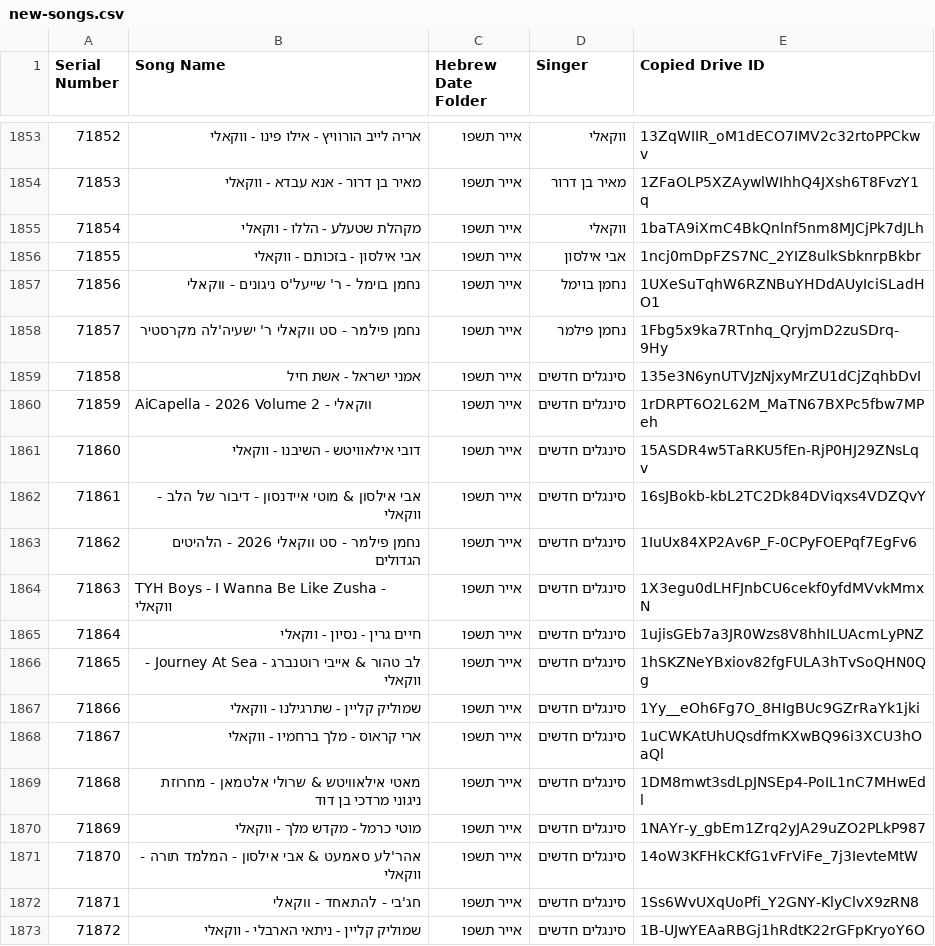
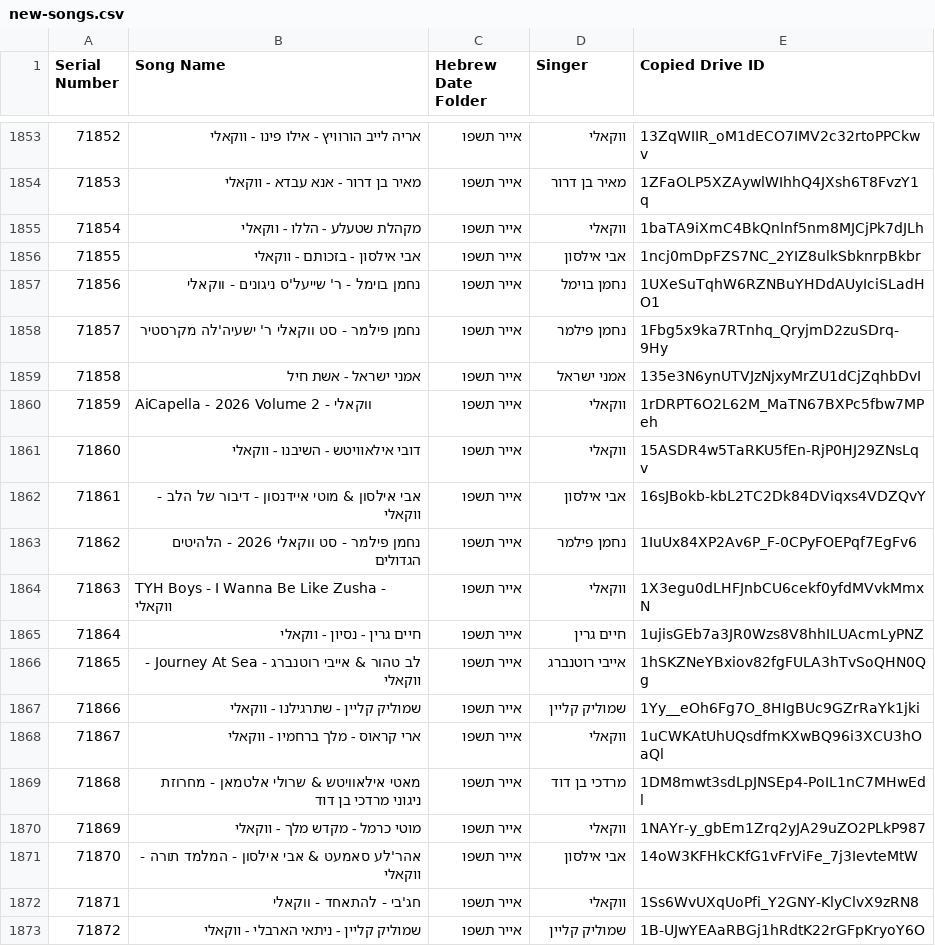
Before and after one commit to NHLOCAL/shir-bot, a CSV file: drive_data/new-songs.csv, drawn as a sheet; only a part is shown, gaps mark what is left out.

```diff
--- a/drive_data/new-songs.csv
+++ b/drive_data/new-songs.csv
@@ -1858,16 +1858,16 @@ Serial Number,Song Name,Hebrew Date Folder,Singer,Copied Drive ID
 71857,נחמן פילמר - סט ווקאלי ר' ישעיה'לה מקרסטיר,אייר תשפו,נחמן פילמר,1Fbg5x9ka7RTnhq_QryjmD2zuSDrq-9Hy
-71858,אמני ישראל - אשת חיל,אייר תשפו,סינגלים חדשים,135e3N6ynUTVJzNjxyMrZU1dCjZqhbDvI
-71859,AiCapella - 2026 Volume 2 - ווקאלי,אייר תשפו,סינגלים חדשים,1rDRPT6O2L62M_MaTN67BXPc5fbw7MPeh
-71860,דובי אילאוויטש - השיבנו - ווקאלי,אייר תשפו,סינגלים חדשים,15ASDR4w5TaRKU5fEn-RjP0HJ29ZNsLqv
-71861,אבי אילסון & מוטי איידנסון - דיבור של הלב - ווקאלי,אייר תשפו,סינגלים חדשים,16sJBokb-kbL2TC2Dk84DViqxs4VDZQvY
-71862,נחמן פילמר - סט ווקאלי 2026 - הלהיטים הגדולים,אייר תשפו,סינגלים חדשים,1IuUx84XP2Av6P_F-0CPyFOEPqf7EgFv6
-71863,TYH Boys - I Wanna Be Like Zusha - ווקאלי,אייר תשפו,סינגלים חדשים,1X3egu0dLHFJnbCU6cekf0yfdMVvkMmxN
-71864,חיים גרין - נסיון - ווקאלי,אייר תשפו,סינגלים חדשים,1ujisGEb7a3JR0Wzs8V8hhILUAcmLyPNZ
-71865,לב טהור & אייבי רוטנברג - Journey At Sea - ווקאלי,אייר תשפו,סינגלים חדשים,1hSKZNeYBxiov82fgFULA3hTvSoQHN0Qg
-71866,שמוליק קליין - שתרגילנו - ווקאלי,אייר תשפו,סינגלים חדשים,1Yy__eOh6Fg7O_8HIgBUc9GZrRaYk1jki
-71867,ארי קראוס - מלך ברחמיו - ווקאלי,אייר תשפו,סינגלים חדשים,1uCWKAtUhUQsdfmKXwBQ96i3XCU3hOaQl
-71868,מאטי אילאוויטש & שרולי אלטמאן - מחרוזת ניגוני מרדכי בן דוד,אייר תשפו,סינגלים חדשים,1DM8mwt3sdLpJNSEp4-PoIL1nC7MHwEdl
-71869,מוטי כרמל - מקדש מלך - ווקאלי,אייר תשפו,סינגלים חדשים,1NAYr-y_gbEm1Zrq2yJA29uZO2PLkP987
-71870,אהר'לע סאמעט & אבי אילסון - המלמד תורה - ווקאלי,אייר תשפו,סינגלים חדשים,14oW3KFHkCKfG1vFrViFe_7j3IevteMtW
-71871,חג'בי - להתאחד - ווקאלי,אייר תשפו,סינגלים חדשים,1Ss6WvUXqUoPfi_Y2GNY-KlyClvX9zRN8
-71872,שמוליק קליין - ניתאי הארבלי - ווקאלי,אייר תשפו,סינגלים חדשים,1B-UJwYEAaRBGj1hRdtK22rGFpKryoY6O
+71858,אמני ישראל - אשת חיל,אייר תשפו,אמני ישראל,135e3N6ynUTVJzNjxyMrZU1dCjZqhbDvI
+71859,AiCapella - 2026 Volume 2 - ווקאלי,אייר תשפו,ווקאלי,1rDRPT6O2L62M_MaTN67BXPc5fbw7MPeh
+71860,דובי אילאוויטש - השיבנו - ווקאלי,אייר תשפו,ווקאלי,15ASDR4w5TaRKU5fEn-RjP0HJ29ZNsLqv
+71861,אבי אילסון & מוטי איידנסון - דיבור של הלב - ווקאלי,אייר תשפו,אבי אילסון,16sJBokb-kbL2TC2Dk84DViqxs4VDZQvY
+71862,נחמן פילמר - סט ווקאלי 2026 - הלהיטים הגדולים,אייר תשפו,נחמן פילמר,1IuUx84XP2Av6P_F-0CPyFOEPqf7EgFv6
+71863,TYH Boys - I Wanna Be Like Zusha - ווקאלי,אייר תשפו,ווקאלי,1X3egu0dLHFJnbCU6cekf0yfdMVvkMmxN
+71864,חיים גרין - נסיון - ווקאלי,אייר תשפו,חיים גרין,1ujisGEb7a3JR0Wzs8V8hhILUAcmLyPNZ
+71865,לב טהור & אייבי רוטנברג - Journey At Sea - ווקאלי,אייר תשפו,אייבי רוטנברג,1hSKZNeYBxiov82fgFULA3hTvSoQHN0Qg
+71866,שמוליק קליין - שתרגילנו - ווקאלי,אייר תשפו,שמוליק קליין,1Yy__eOh6Fg7O_8HIgBUc9GZrRaYk1jki
+71867,ארי קראוס - מלך ברחמיו - ווקאלי,אייר תשפו,ווקאלי,1uCWKAtUhUQsdfmKXwBQ96i3XCU3hOaQl
+71868,מאטי אילאוויטש & שרולי אלטמאן - מחרוזת ניגוני מרדכי בן דוד,אייר תשפו,מרדכי בן דוד,1DM8mwt3sdLpJNSEp4-PoIL1nC7MHwEdl
+71869,מוטי כרמל - מקדש מלך - ווקאלי,אייר תשפו,ווקאלי,1NAYr-y_gbEm1Zrq2yJA29uZO2PLkP987
+71870,אהר'לע סאמעט & אבי אילסון - המלמד תורה - ווקאלי,אייר תשפו,אבי אילסון,14oW3KFHkCKfG1vFrViFe_7j3IevteMtW
+71871,חג'בי - להתאחד - ווקאלי,אייר תשפו,ווקאלי,1Ss6WvUXqUoPfi_Y2GNY-KlyClvX9zRN8
+71872,שמוליק קליין - ניתאי הארבלי - ווקאלי,אייר תשפו,שמוליק קליין,1B-UJwYEAaRBGj1hRdtK22rGFpKryoY6O
```
Also changed, not shown: 1 other file.
